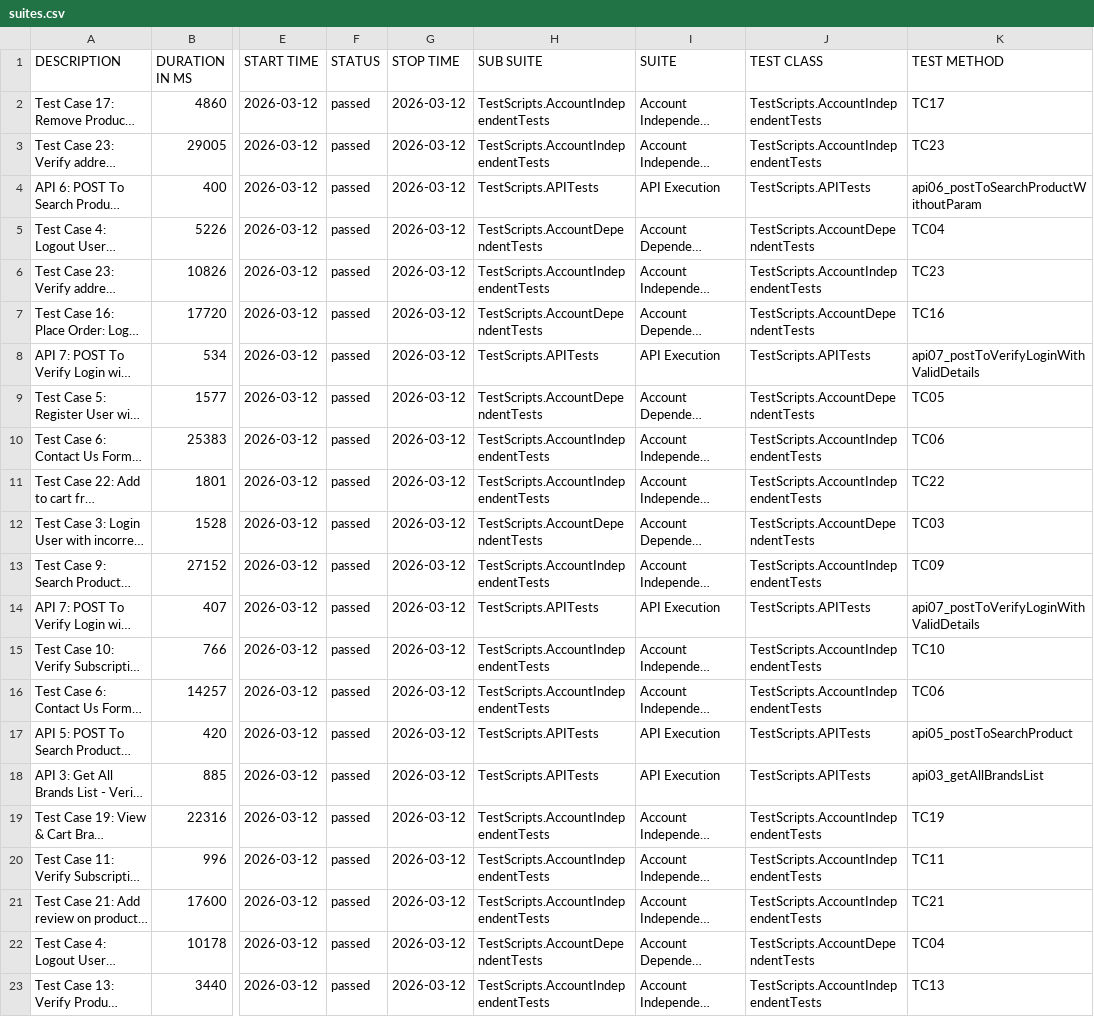
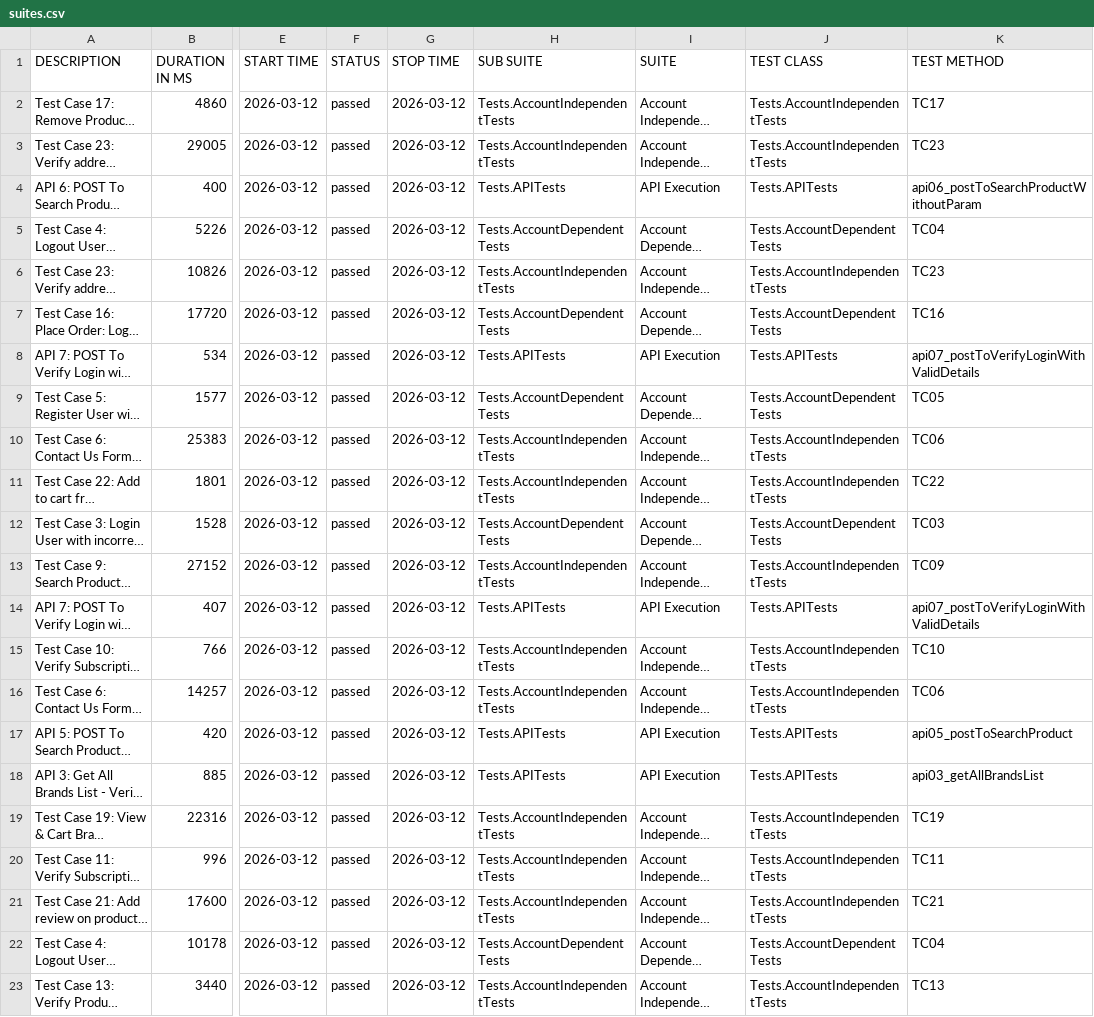
Before and after one commit to MostafaELFEEL/AutomationTesting_Project, a CSV file: allure-report/data/suites.csv, drawn as a sheet; only a part is shown, gaps mark what is left out; long unchanged cells end in …; the diff covers the shown part only; the diff names each change by its address in the sheet, - before the commit and + after, or states it on an @@ line.

```diff
--- a/allure-report/data/suites.csv
+++ b/allure-report/data/suites.csv
-H2:H3 (SUB SUITE): TestScripts.AccountIndependentTests
+H2:H3 (SUB SUITE): Tests.AccountIndependentTests
-J2:J3 (TEST CLASS): TestScripts.AccountIndependentTests
+J2:J3 (TEST CLASS): Tests.AccountIndependentTests
-H4 (SUB SUITE): TestScripts.APITests
+H4 (SUB SUITE): Tests.APITests
-J4 (TEST CLASS): TestScripts.APITests
+J4 (TEST CLASS): Tests.APITests
-H5 (SUB SUITE): TestScripts.AccountDependentTests
+H5 (SUB SUITE): Tests.AccountDependentTests
-J5 (TEST CLASS): TestScripts.AccountDependentTests
+J5 (TEST CLASS): Tests.AccountDependentTests
-H6 (SUB SUITE): TestScripts.AccountIndependentTests
+H6 (SUB SUITE): Tests.AccountIndependentTests
-J6 (TEST CLASS): TestScripts.AccountIndependentTests
+J6 (TEST CLASS): Tests.AccountIndependentTests
-H7 (SUB SUITE): TestScripts.AccountDependentTests
+H7 (SUB SUITE): Tests.AccountDependentTests
-J7 (TEST CLASS): TestScripts.AccountDependentTests
+J7 (TEST CLASS): Tests.AccountDependentTests
-H8 (SUB SUITE): TestScripts.APITests
+H8 (SUB SUITE): Tests.APITests
-J8 (TEST CLASS): TestScripts.APITests
+J8 (TEST CLASS): Tests.APITests
-H9 (SUB SUITE): TestScripts.AccountDependentTests
+H9 (SUB SUITE): Tests.AccountDependentTests
-J9 (TEST CLASS): TestScripts.AccountDependentTests
+J9 (TEST CLASS): Tests.AccountDependentTests
-H10:H11 (SUB SUITE): TestScripts.AccountIndependentTests
+H10:H11 (SUB SUITE): Tests.AccountIndependentTests
-J10:J11 (TEST CLASS): TestScripts.AccountIndependentTests
+J10:J11 (TEST CLASS): Tests.AccountIndependentTests
-H12 (SUB SUITE): TestScripts.AccountDependentTests
+H12 (SUB SUITE): Tests.AccountDependentTests
-J12 (TEST CLASS): TestScripts.AccountDependentTests
+J12 (TEST CLASS): Tests.AccountDependentTests
-H13 (SUB SUITE): TestScripts.AccountIndependentTests
+H13 (SUB SUITE): Tests.AccountIndependentTests
-J13 (TEST CLASS): TestScripts.AccountIndependentTests
+J13 (TEST CLASS): Tests.AccountIndependentTests
-H14 (SUB SUITE): TestScripts.APITests
+H14 (SUB SUITE): Tests.APITests
-J14 (TEST CLASS): TestScripts.APITests
+J14 (TEST CLASS): Tests.APITests
-H15:H16 (SUB SUITE): TestScripts.AccountIndependentTests
+H15:H16 (SUB SUITE): Tests.AccountIndependentTests
-J15:J16 (TEST CLASS): TestScripts.AccountIndependentTests
+J15:J16 (TEST CLASS): Tests.AccountIndependentTests
-H17:H18 (SUB SUITE): TestScripts.APITests
+H17:H18 (SUB SUITE): Tests.APITests
-J17:J18 (TEST CLASS): TestScripts.APITests
+J17:J18 (TEST CLASS): Tests.APITests
-H19:H21 (SUB SUITE): TestScripts.AccountIndependentTests
+H19:H21 (SUB SUITE): Tests.AccountIndependentTests
-J19:J21 (TEST CLASS): TestScripts.AccountIndependentTests
+J19:J21 (TEST CLASS): Tests.AccountIndependentTests
-H22 (SUB SUITE): TestScripts.AccountDependentTests
+H22 (SUB SUITE): Tests.AccountDependentTests
-J22 (TEST CLASS): TestScripts.AccountDependentTests
+J22 (TEST CLASS): Tests.AccountDependentTests
-H23 (SUB SUITE): TestScripts.AccountIndependentTests
+H23 (SUB SUITE): Tests.AccountIndependentTests
-J23 (TEST CLASS): TestScripts.AccountIndependentTests
+J23 (TEST CLASS): Tests.AccountIndependentTests
```
Also changed, not shown: 78 edited cells elsewhere in this file, 9 other files.
